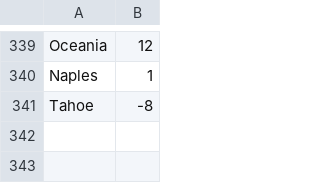
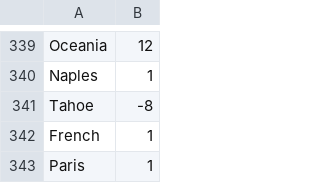
Before and after one commit to petrarch1603/MapPornBot, a CSV file: data/locationsZone.csv, drawn as a sheet; only a part is shown, gaps mark what is left out; the diff names each change by its address in the sheet, - before the commit and + after, or states it on an @@ line.

Commit message:
add locations

```diff
--- a/data/locationsZone.csv
+++ b/data/locationsZone.csv
+row 342: French | 1
+row 343: Paris | 1
```
